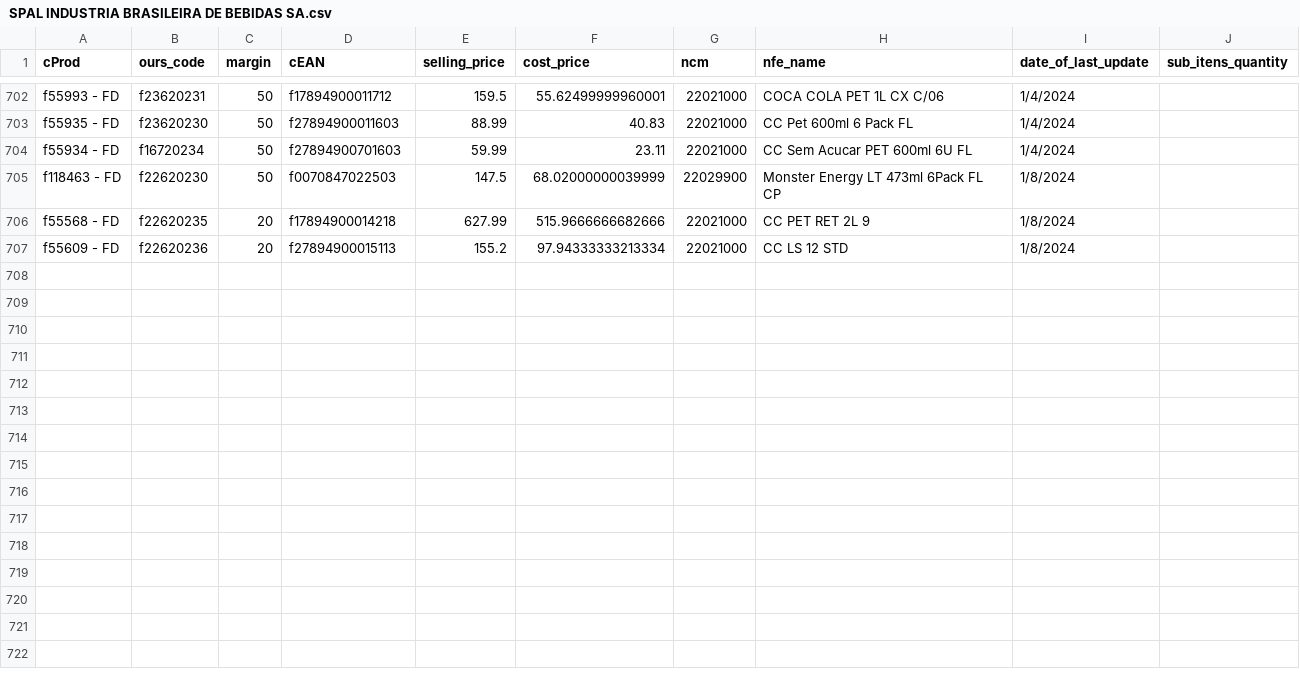
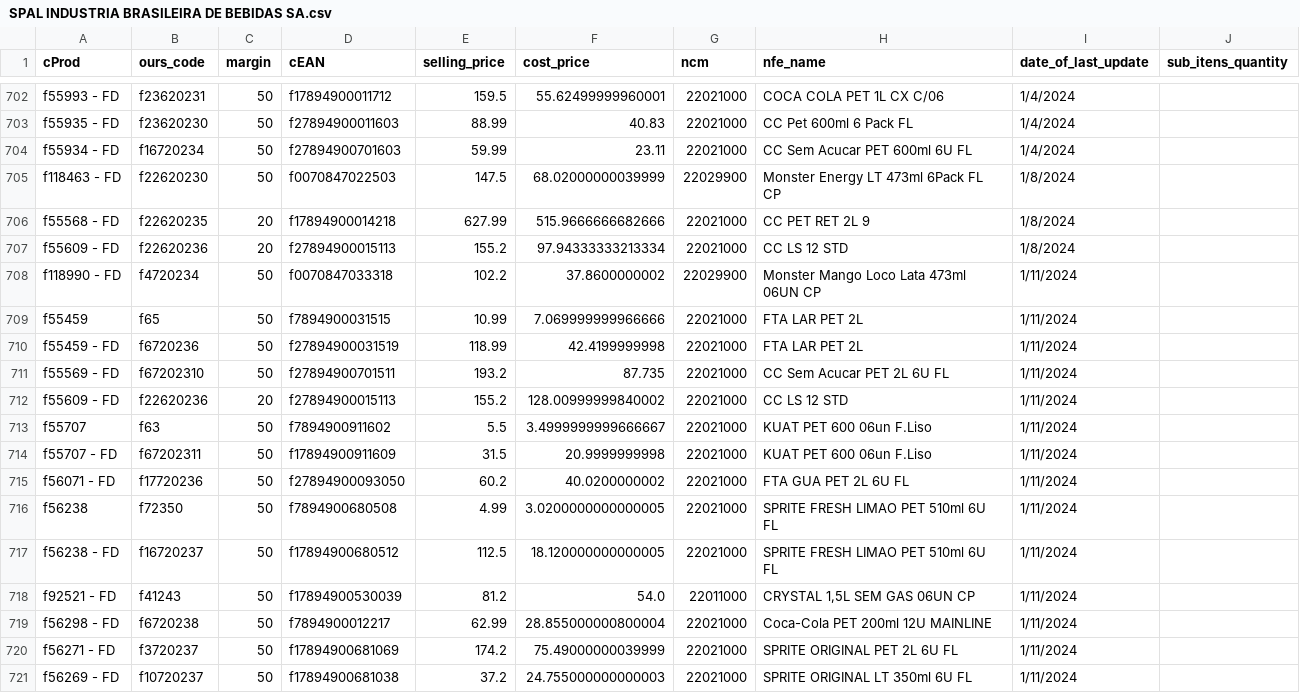
Before and after one commit to I3run01/bot-update-price-python, a CSV file: database/SPAL INDUSTRIA BRASILEIRA DE BEBIDAS SA.csv, drawn as a sheet; only a part is shown, gaps mark what is left out.

Commit message:
new prods

```diff
--- a/database/SPAL INDUSTRIA BRASILEIRA DE BEBIDAS SA.csv
+++ b/database/SPAL INDUSTRIA BRASILEIRA DE BEBIDAS SA.csv
@@ -707 +707,15 @@ f55568 - FD,f22620235,20,f17894900014218,627.99,515.9666666682666,22021000,CC PE
 f55609 - FD,f22620236,20,f27894900015113,155.2,97.94333333213334,22021000,CC LS 12 STD,1/8/2024,
+f118990 - FD,f4720234,50,f0070847033318,102.2,37.8600000002,22029900,Monster Mango Loco Lata 473ml 06UN CP,1/11/2024,
+f55459,f65,50,f7894900031515,10.99,7.069999999966666,22021000,FTA LAR PET 2L,1/11/2024,
+f55459 - FD,f6720236,50,f27894900031519,118.99,42.4199999998,22021000,FTA LAR PET 2L,1/11/2024,
+f55569 - FD,f67202310,50,f27894900701511,193.2,87.735,22021000,CC Sem Acucar PET 2L 6U FL,1/11/2024,
+f55609 - FD,f22620236,20,f27894900015113,155.2,128.00999999840002,22021000,CC LS 12 STD,1/11/2024,
+f55707,f63,50,f7894900911602,5.5,3.4999999999666667,22021000,KUAT PET 600 06un F.Liso,1/11/2024,
+f55707 - FD,f67202311,50,f17894900911609,31.5,20.9999999998,22021000,KUAT PET 600 06un F.Liso,1/11/2024,
+f56071 - FD,f17720236,50,f27894900093050,60.2,40.0200000002,22021000,FTA GUA PET 2L 6U FL,1/11/2024,
+f56238,f72350,50,f7894900680508,4.99,3.0200000000000005,22021000,SPRITE FRESH LIMAO PET 510ml 6U FL,1/11/2024,
+f56238 - FD,f16720237,50,f17894900680512,112.5,18.120000000000005,22021000,SPRITE FRESH LIMAO PET 510ml 6U FL,1/11/2024,
+f92521 - FD,f41243,50,f17894900530039,81.2,54.0,22011000,"CRYSTAL 1,5L SEM GAS 06UN CP",1/11/2024,
+f56298 - FD,f6720238,50,f7894900012217,62.99,28.855000000800004,22021000,Coca-Cola PET 200ml 12U MAINLINE,1/11/2024,
+f56271 - FD,f3720237,50,f17894900681069,174.2,75.49000000039999,22021000,SPRITE ORIGINAL PET 2L 6U FL,1/11/2024,
+f56269 - FD,f10720237,50,f17894900681038,37.2,24.755000000000003,22021000,SPRITE ORIGINAL LT 350ml 6U FL,1/11/2024,
```
Also changed, not shown: 2 other files.
